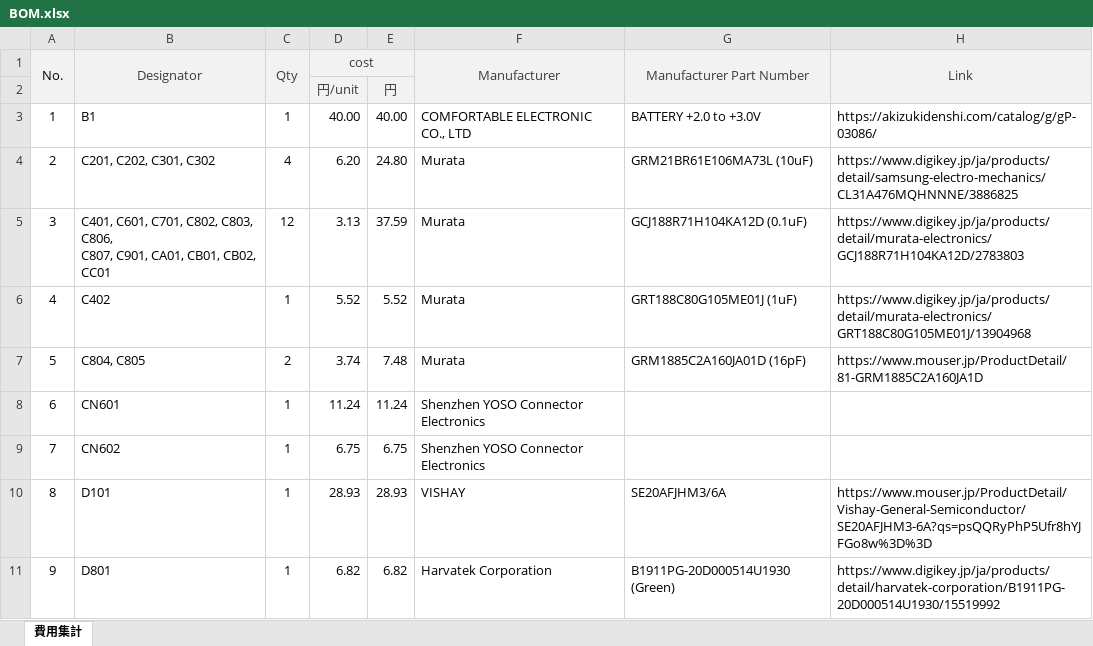
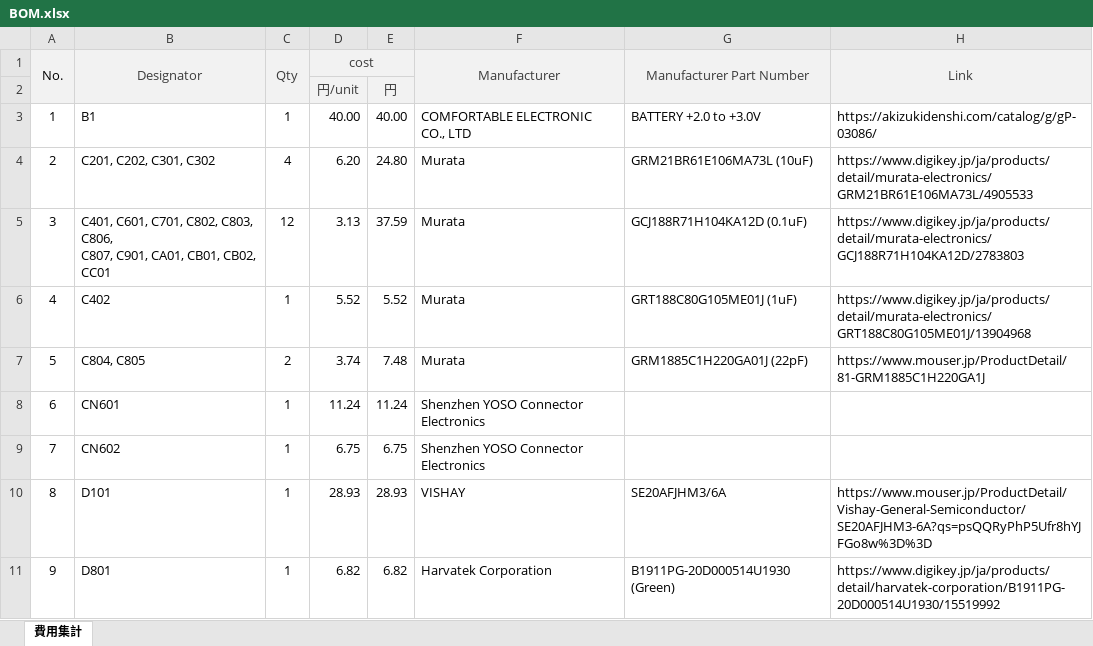
Before and after one commit to et0614/mlogger, an Excel workbook: board/BOM.xlsx, sheet 費用集計, drawn as a sheet; only a part is shown; values as stored, in another font and other column widths than the file's, no borders; the diff names each change by its address in the sheet, - before the commit and + after, or states it on an @@ line.

```diff
--- a/board/BOM.xlsx (sheet 費用集計)
+++ b/board/BOM.xlsx (sheet 費用集計)
-H4 (Link): https://www.digikey.jp/ja/products/detail/samsung-electro-mechanics/CL31A476MQHNNNE/3886825
+H4 (Link): https://www.digikey.jp/ja/products/detail/murata-electronics/GRM21BR61E106MA73L/4905533
-G7 (Manufacturer Part Number): GRM1885C2A160JA01D (16pF)
+G7 (Manufacturer Part Number): GRM1885C1H220GA01J (22pF)
-H7 (Link): https://www.mouser.jp/ProductDetail/81-GRM1885C2A160JA1D
+H7 (Link): https://www.mouser.jp/ProductDetail/81-GRM1885C1H220GA1J
```
Also changed, not shown: 12 other files.
